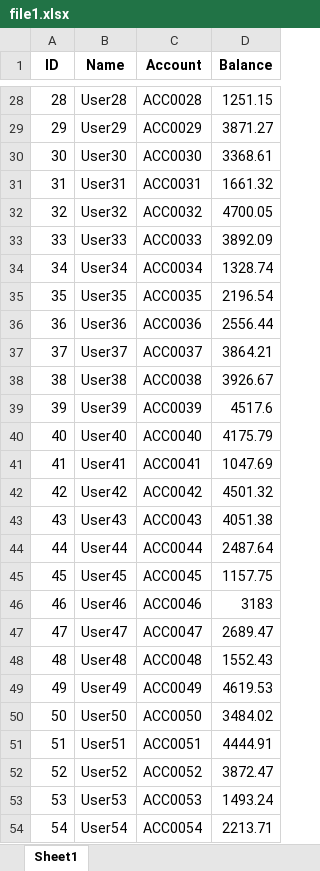
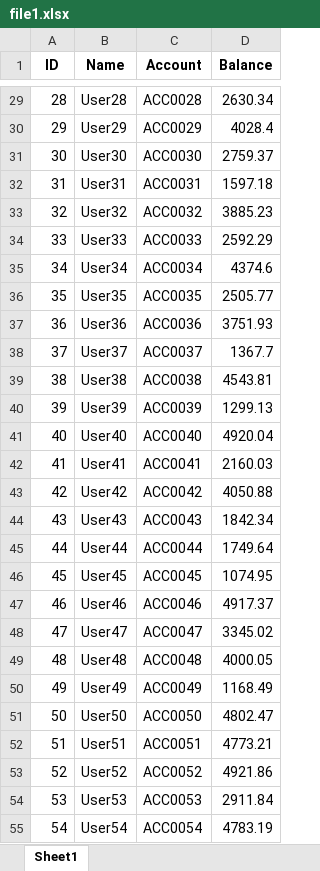
Before and after one commit to rajeshpuppala88/reconciliation, an Excel workbook: uploads/file1.xlsx, sheet Sheet1, drawn as a sheet; only a part is shown, gaps mark what is left out; values as stored, in another font and other column widths than the file's, no borders; addresses are those after the commit; the diff covers the shown part only; the diff names each change by its address in the sheet, - before the commit and + after, or states it on an @@ line.

```diff
--- a/uploads/file1.xlsx (sheet Sheet1)
+++ b/uploads/file1.xlsx (sheet Sheet1)
-D29 (Balance): 1251.15
+D29 (Balance): 2630.34
-D30 (Balance): 3871.27
+D30 (Balance): 4028.4
-D31 (Balance): 3368.61
+D31 (Balance): 2759.37
-D32 (Balance): 1661.32
+D32 (Balance): 1597.18
-D33 (Balance): 4700.05
+D33 (Balance): 3885.23
-D34 (Balance): 3892.09
+D34 (Balance): 2592.29
-D35 (Balance): 1328.74
+D35 (Balance): 4374.6
-D36 (Balance): 2196.54
+D36 (Balance): 2505.77
-D37 (Balance): 2556.44
+D37 (Balance): 3751.93
-D38 (Balance): 3864.21
+D38 (Balance): 1367.7
-D39 (Balance): 3926.67
+D39 (Balance): 4543.81
-D40 (Balance): 4517.6
+D40 (Balance): 1299.13
-D41 (Balance): 4175.79
+D41 (Balance): 4920.04
-D42 (Balance): 1047.69
+D42 (Balance): 2160.03
-D43 (Balance): 4501.32
+D43 (Balance): 4050.88
-D44 (Balance): 4051.38
+D44 (Balance): 1842.34
-D45 (Balance): 2487.64
+D45 (Balance): 1749.64
-D46 (Balance): 1157.75
+D46 (Balance): 1074.95
-D47 (Balance): 3183
+D47 (Balance): 4917.37
-D48 (Balance): 2689.47
+D48 (Balance): 3345.02
-D49 (Balance): 1552.43
+D49 (Balance): 4000.05
-D50 (Balance): 4619.53
+D50 (Balance): 1168.49
-D51 (Balance): 3484.02
+D51 (Balance): 4802.47
-D52 (Balance): 4444.91
+D52 (Balance): 4773.21
-D53 (Balance): 3872.47
+D53 (Balance): 4921.86
-D54 (Balance): 1493.24
+D54 (Balance): 2911.84
-D55 (Balance): 2213.71
+D55 (Balance): 4783.19
```
Also changed, not shown: 1 added row, 1 removed row and 72 edited cells elsewhere in this sheet, uploads/file2.xlsx, 2 other files.
